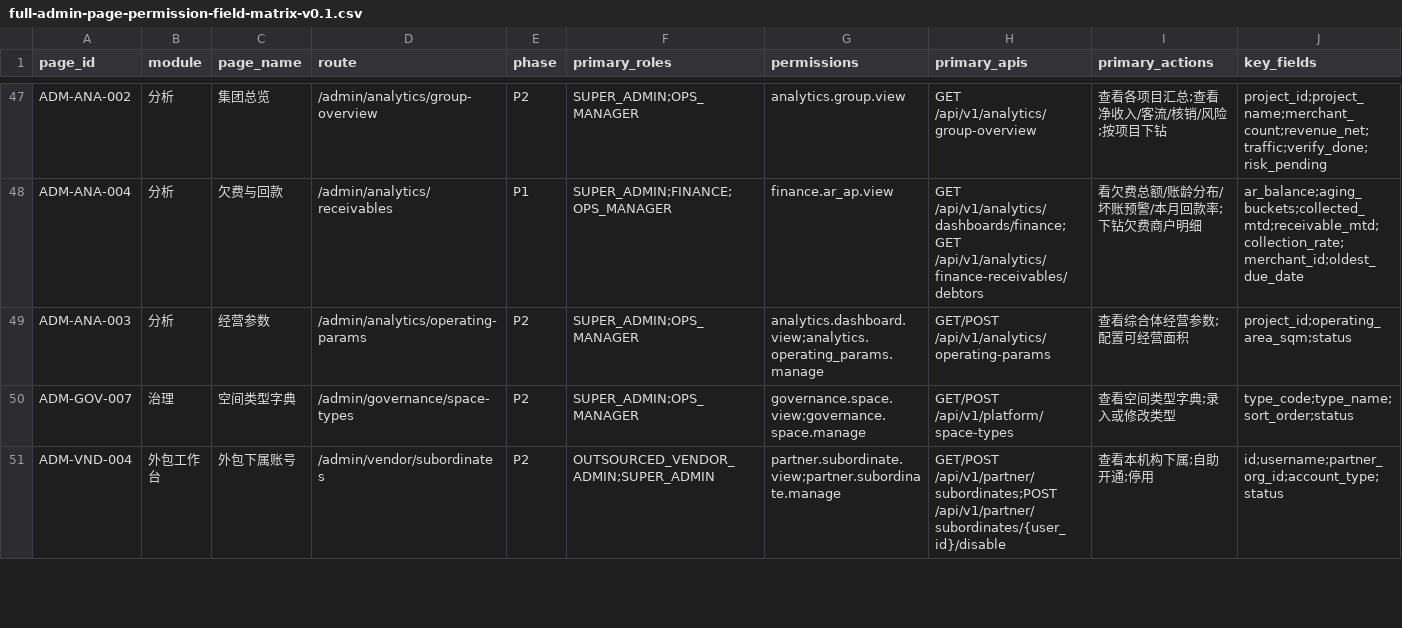
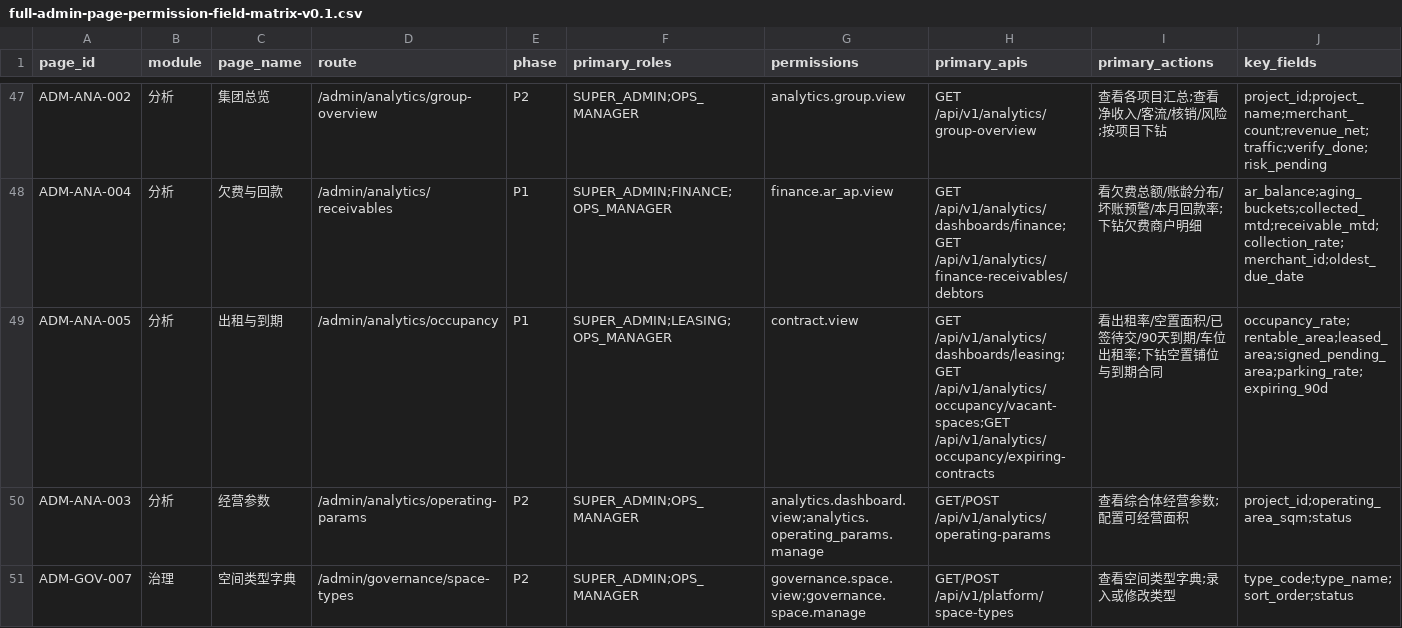
Before and after one commit to jxh1979/mall, a CSV file: docs/full-admin-page-permission-field-matrix-v0.1.csv, drawn as a sheet; only a part is shown, gaps mark what is left out; the shorter side is filled out with more unchanged rows; rows hold the shown columns only; the diff names each change by its address in the sheet, - before the commit and + after, or states it on an @@ line.

Commit message:
feat(analytics): BI S3——出租率+铺位去化(地产BI MVP第二片)
分母口径(2026-07-02 逐项拍板):可租面积=商铺+摊位(shop/booth)且排除人工
「不可租」;车位单列「车位出租率」不与铺位混算;楼栋/楼层/区块与公共区域
(面积重叠/不出租)不进分母;已签未生效(pending_effective)不算已租,
单列「已签待交」。V203 spaces.status 防呆约束(active/unavailable,先归一存量)。

ETL 6 指标(occupancy.rate/rentable/leased/signed_pending/parking_rate/
contract.expiring_90d,期末时点,比率分母0不产出);钻取两端点(空置铺位明细/
到期预警合同明细,实时与快照同过滤同口径,contract.view+requirePlatformScope);
真库集成测试逐条断言分母口径(不可租500㎡被排除/公共区域300㎡不进/
待交40㎡不算已租/车位20㎡单列)。

前端 ADM-ANA-005「出租与到期」:KPI 五卡+空置明细+到期预警(TraceLink 至
合同工作台);三同步(矩阵56页)+OpenAPI 两端点(548 ops 三件套)。

闸:backend 全量 1712 绿、typecheck、verify:p0-contract 全 PASS、
Playwright ADM-REM-01 绿。

```diff
--- a/docs/full-admin-page-permission-field-matrix-v0.1.csv
+++ b/docs/full-admin-page-permission-field-matrix-v0.1.csv
+row 49: ADM-ANA-005 | 分析 | 出租与到期 | /admin/analytics/occupancy | P1 | SUPER_ADMIN;LEASING;OPS_MANAGER | contract.view | GET /api/v1/analytics/dashboards/leasing;GET /api/v1/analytics/occupancy/vacant-spaces;GET /api/v1/analytics/occupancy/expiring-contracts | 看出租率/空置面积/已签待交/90天到期/车位出租率;下钻空置铺位与到期合同 | occupancy_rate;rentable_area;leased_area;signed_pending_area;parking_rate;expiring_90d
```
Also changed, not shown: 23 other files.
